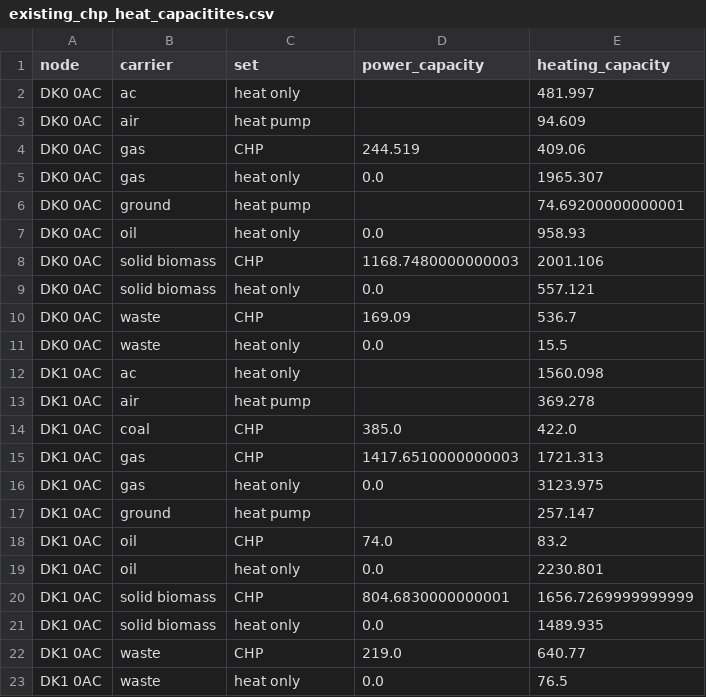
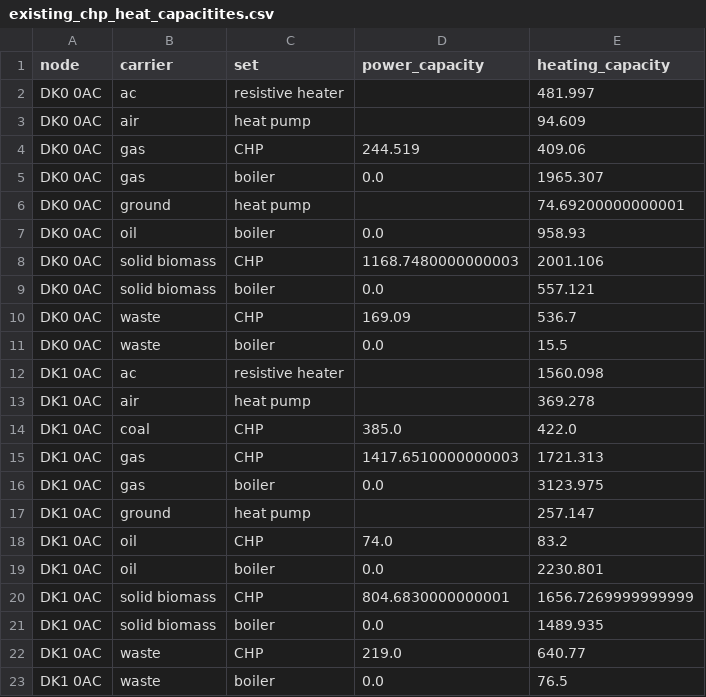
Before and after one commit to fredersp/master_thesis, a CSV file: data/existing_chp_heat_capacitites.csv, drawn as a sheet.

```diff
--- a/data/existing_chp_heat_capacitites.csv
+++ b/data/existing_chp_heat_capacitites.csv
@@ -1,13 +1,13 @@
 node,carrier,set,power_capacity,heating_capacity
-DK0 0AC,ac,heat only,,481.997
+DK0 0AC,ac,resistive heater,,481.997
 DK0 0AC,air,heat pump,,94.609
 DK0 0AC,gas,CHP,244.519,409.06
-DK0 0AC,gas,heat only,0.0,1965.307
+DK0 0AC,gas,boiler,0.0,1965.307
 DK0 0AC,ground,heat pump,,74.69200000000001
-DK0 0AC,oil,heat only,0.0,958.93
+DK0 0AC,oil,boiler,0.0,958.93
 DK0 0AC,solid biomass,CHP,1168.7480000000003,2001.106
-DK0 0AC,solid biomass,heat only,0.0,557.121
+DK0 0AC,solid biomass,boiler,0.0,557.121
 DK0 0AC,waste,CHP,169.09,536.7
-DK0 0AC,waste,heat only,0.0,15.5
-DK1 0AC,ac,heat only,,1560.098
+DK0 0AC,waste,boiler,0.0,15.5
+DK1 0AC,ac,resistive heater,,1560.098
 DK1 0AC,air,heat pump,,369.278
@@ -15,9 +15,9 @@ DK1 0AC,coal,CHP,385.0,422.0
 DK1 0AC,gas,CHP,1417.6510000000003,1721.313
-DK1 0AC,gas,heat only,0.0,3123.975
+DK1 0AC,gas,boiler,0.0,3123.975
 DK1 0AC,ground,heat pump,,257.147
 DK1 0AC,oil,CHP,74.0,83.2
-DK1 0AC,oil,heat only,0.0,2230.801
+DK1 0AC,oil,boiler,0.0,2230.801
 DK1 0AC,solid biomass,CHP,804.6830000000001,1656.7269999999999
-DK1 0AC,solid biomass,heat only,0.0,1489.935
+DK1 0AC,solid biomass,boiler,0.0,1489.935
 DK1 0AC,waste,CHP,219.0,640.77
-DK1 0AC,waste,heat only,0.0,76.5
+DK1 0AC,waste,boiler,0.0,76.5
```
Also changed, not shown: 1 other file.
